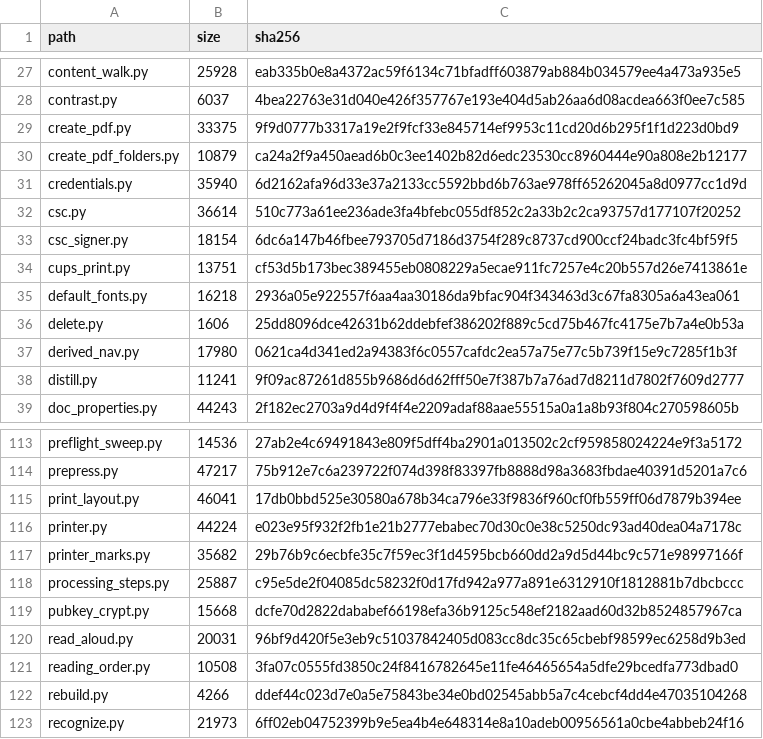
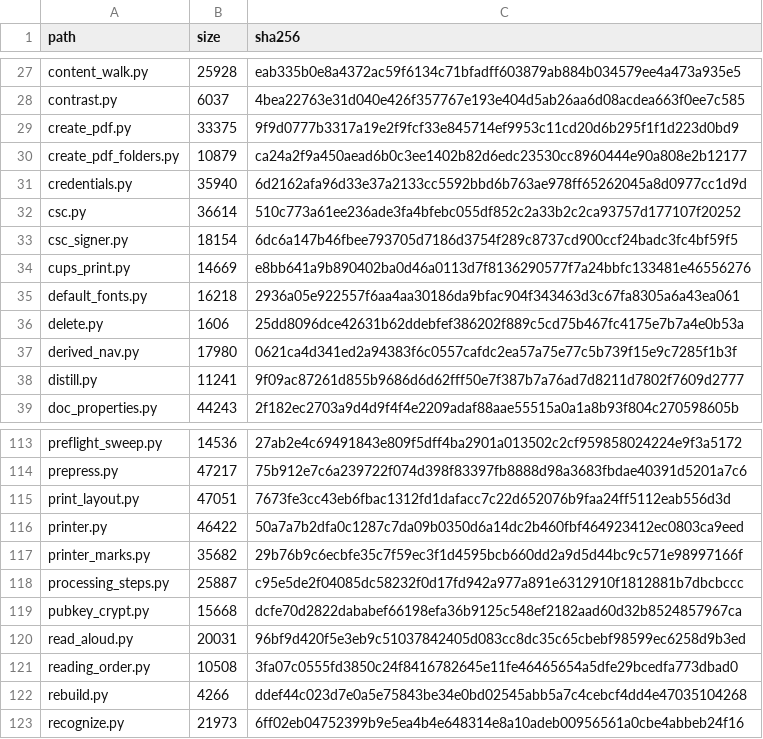
Before and after one commit to jasonulbright/Spectra-PDF, a TSV file: src/engine/PAYLOAD-MANIFEST.tsv, drawn as a sheet; only a part is shown, gaps mark what is left out.

```diff
--- a/src/engine/PAYLOAD-MANIFEST.tsv
+++ b/src/engine/PAYLOAD-MANIFEST.tsv
@@ -33,3 +33,3 @@ csc.py	36614	510c773a61ee236ade3fa4bfebc055df852c2a33b2c2ca93757d177107f20252
 csc_signer.py	18154	6dc6a147b46fbee793705d7186d3754f289c8737cd900ccf24badc3fc4bf59f5
-cups_print.py	13751	cf53d5b173bec389455eb0808229a5ecae911fc7257e4c20b557d26e7413861e
+cups_print.py	14669	e8bb641a9b890402ba0d46a0113d7f8136290577f7a24bbfc133481e46556276
 default_fonts.py	16218	2936a05e922557f6aa4aa30186da9bfac904f343463d3c67fa8305a6a43ea061
@@ -114,4 +114,4 @@ preflight_sweep.py	14536	27ab2e4c69491843e809f5dff4ba2901a013502c2cf959858024224
 prepress.py	47217	75b912e7c6a239722f074d398f83397fb8888d98a3683fbdae40391d5201a7c6
-print_layout.py	46041	17db0bbd525e30580a678b34ca796e33f9836f960cf0fb559ff06d7879b394ee
-printer.py	44224	e023e95f932f2fb1e21b2777ebabec70d30c0e38c5250dc93ad40dea04a7178c
+print_layout.py	47051	7673fe3cc43eb6fbac1312fd1dafacc7c22d652076b9faa24ff5112eab556d3d
+printer.py	46422	50a7a7b2dfa0c1287c7da09b0350d6a14dc2b460fbf464923412ec0803ca9eed
 printer_marks.py	35682	29b76b9c6ecbfe35c7f59ec3f1d4595bcb660dd2a9d5d44bc9c571e98997166f
```
Also changed, not shown: src/renderer/locales/engine-messages.tsv, 10 other files.
